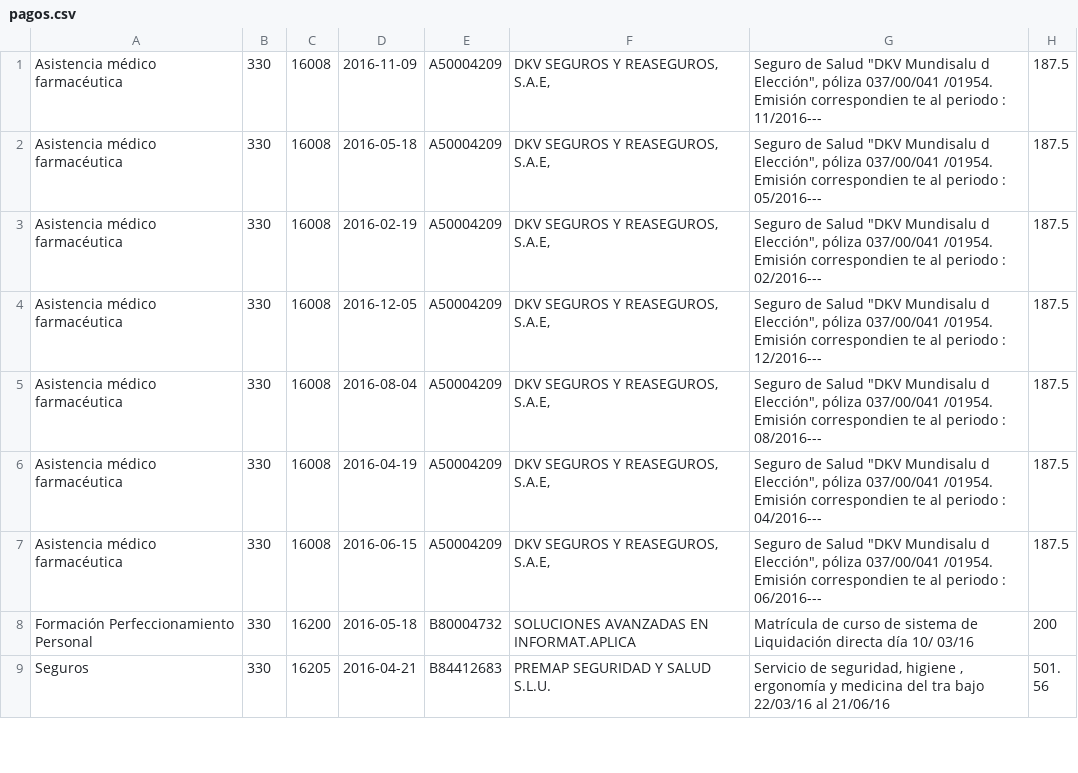
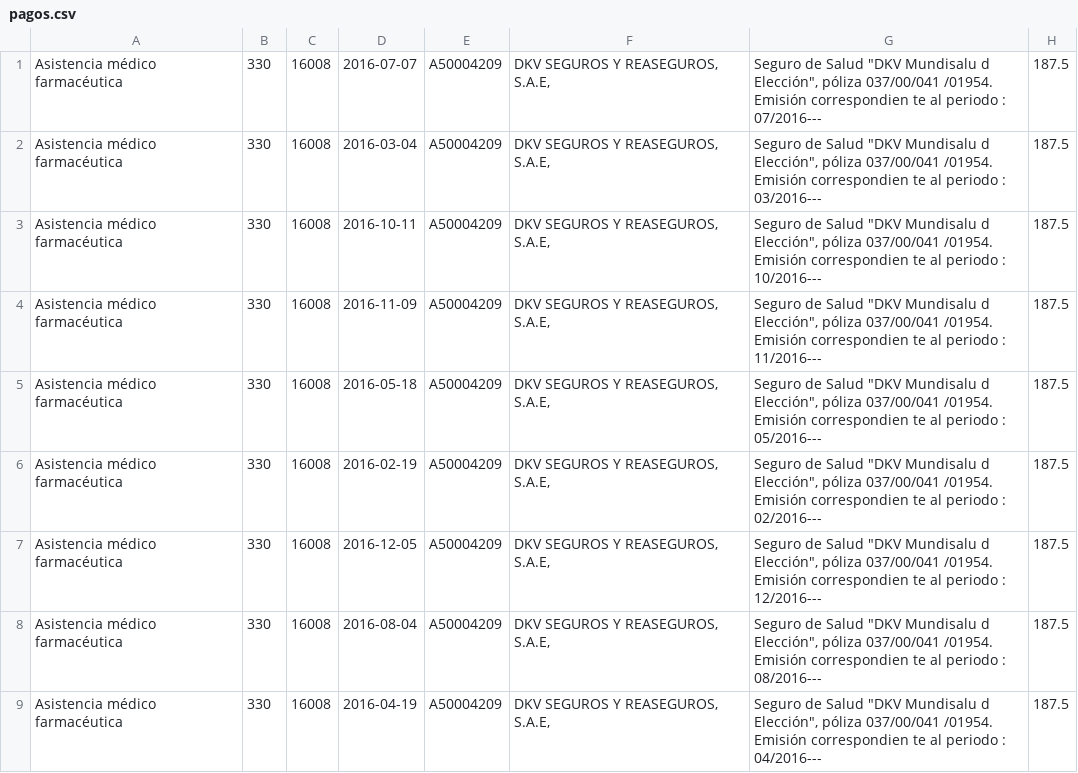
Before and after one commit to civio/presupuesto-arona, a CSV file: data/es/municipio/Patronato Municipal de Cultura/2016/pagos.csv, drawn as a sheet; only a part is shown; the shorter side is filled out with more unchanged rows.

Commit message:
Add missing first few lines in payment data civio/presupuesto-management#501

```diff
--- a/data/es/municipio/Patronato Municipal de Cultura/2016/pagos.csv
+++ b/data/es/municipio/Patronato Municipal de Cultura/2016/pagos.csv
@@ -1 +1,4 @@
+Asistencia médico farmacéutica,330,16008,2016-07-07,A50004209,"DKV SEGUROS Y REASEGUROS, S.A.E,","Seguro de Salud ""DKV Mundisalu d Elección"", póliza 037/00/041 /01954.  Emisión correspondien te al periodo : 07/2016---",187.5
+Asistencia médico farmacéutica,330,16008,2016-03-04,A50004209,"DKV SEGUROS Y REASEGUROS, S.A.E,","Seguro de Salud ""DKV Mundisalu d Elección"", póliza 037/00/041 /01954.  Emisión correspondien te al periodo : 03/2016---",187.5
+Asistencia médico farmacéutica,330,16008,2016-10-11,A50004209,"DKV SEGUROS Y REASEGUROS, S.A.E,","Seguro de Salud ""DKV Mundisalu d Elección"", póliza 037/00/041 /01954.  Emisión correspondien te al periodo : 10/2016---",187.5
 Asistencia médico farmacéutica,330,16008,2016-11-09,A50004209,"DKV SEGUROS Y REASEGUROS, S.A.E,","Seguro de Salud ""DKV Mundisalu d Elección"", póliza 037/00/041 /01954.  Emisión correspondien te al periodo : 11/2016---",187.5
```
Also changed, not shown: data/es/municipio/Patronato Municipal de Cultura/2015/pagos.csv, data/es/municipio/Patronato Municipal de Deportes/2016/pagos.csv, 13 other files.
